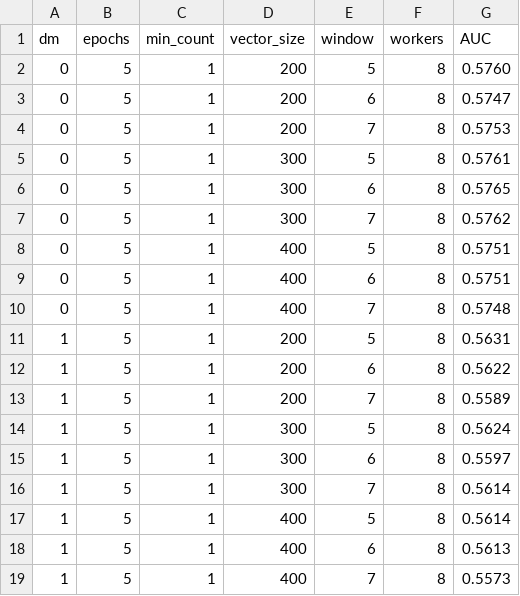
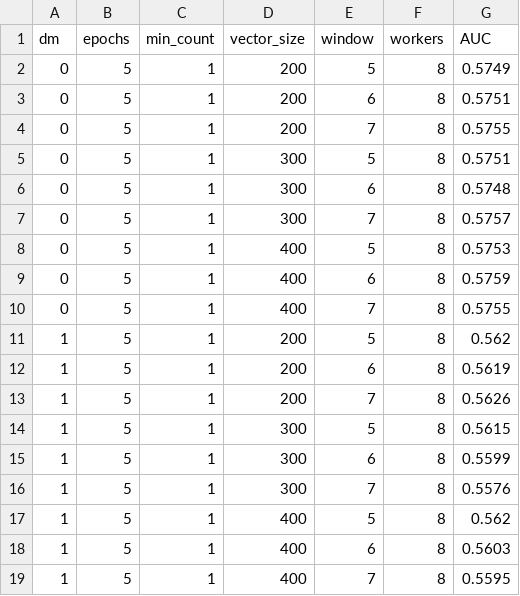
Before and after one commit to zbmed-semtec/doc2vec-doc-relevance, a TSV file: Data/Hyperparameter/relish_hyperparameter_combinations.tsv, drawn as a sheet.

Commit message:
RELISH Hyperparameters updated

```diff
--- a/Data/Hyperparameter/relish_hyperparameter_combinations.tsv
+++ b/Data/Hyperparameter/relish_hyperparameter_combinations.tsv
@@ -1,19 +1,19 @@
 dm	epochs	min_count	vector_size	window	workers	AUC
-0	5	1	200	5	8	0.5760
-0	5	1	200	6	8	0.5747
-0	5	1	200	7	8	0.5753
-0	5	1	300	5	8	0.5761
-0	5	1	300	6	8	0.5765
-0	5	1	300	7	8	0.5762
-0	5	1	400	5	8	0.5751
-0	5	1	400	6	8	0.5751
-0	5	1	400	7	8	0.5748
-1	5	1	200	5	8	0.5631
-1	5	1	200	6	8	0.5622
-1	5	1	200	7	8	0.5589
-1	5	1	300	5	8	0.5624
-1	5	1	300	6	8	0.5597
-1	5	1	300	7	8	0.5614
-1	5	1	400	5	8	0.5614
-1	5	1	400	6	8	0.5613
-1	5	1	400	7	8	0.5573
+0	5	1	200	5	8	0.5749
+0	5	1	200	6	8	0.5751
+0	5	1	200	7	8	0.5755
+0	5	1	300	5	8	0.5751
+0	5	1	300	6	8	0.5748
+0	5	1	300	7	8	0.5757
+0	5	1	400	5	8	0.5753
+0	5	1	400	6	8	0.5759
+0	5	1	400	7	8	0.5755
+1	5	1	200	5	8	0.562
+1	5	1	200	6	8	0.5619
+1	5	1	200	7	8	0.5626
+1	5	1	300	5	8	0.5615
+1	5	1	300	6	8	0.5599
+1	5	1	300	7	8	0.5576
+1	5	1	400	5	8	0.562
+1	5	1	400	6	8	0.5603
+1	5	1	400	7	8	0.5595
```
